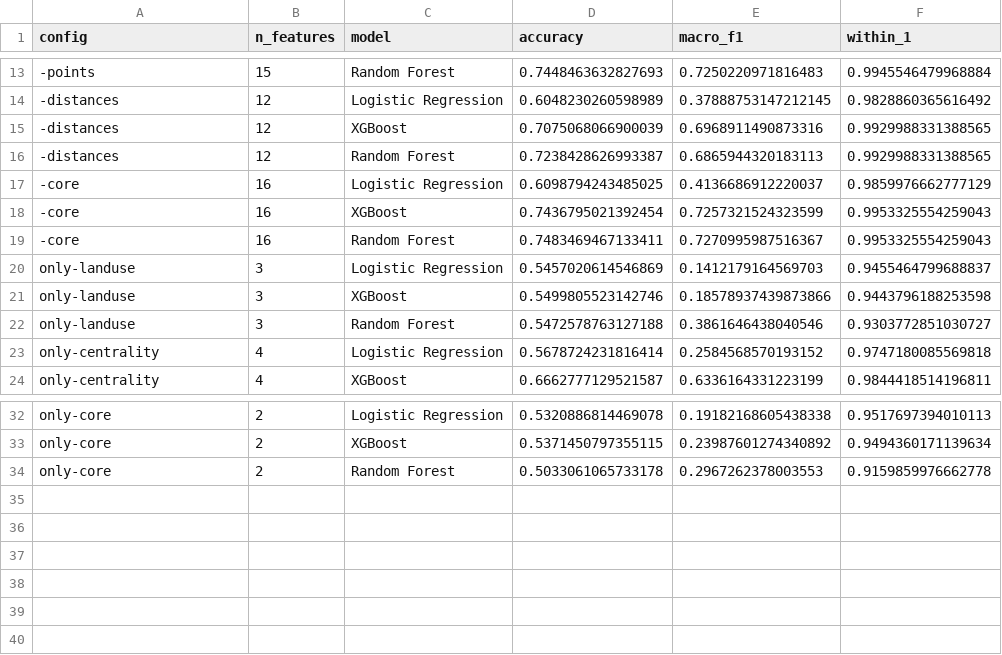
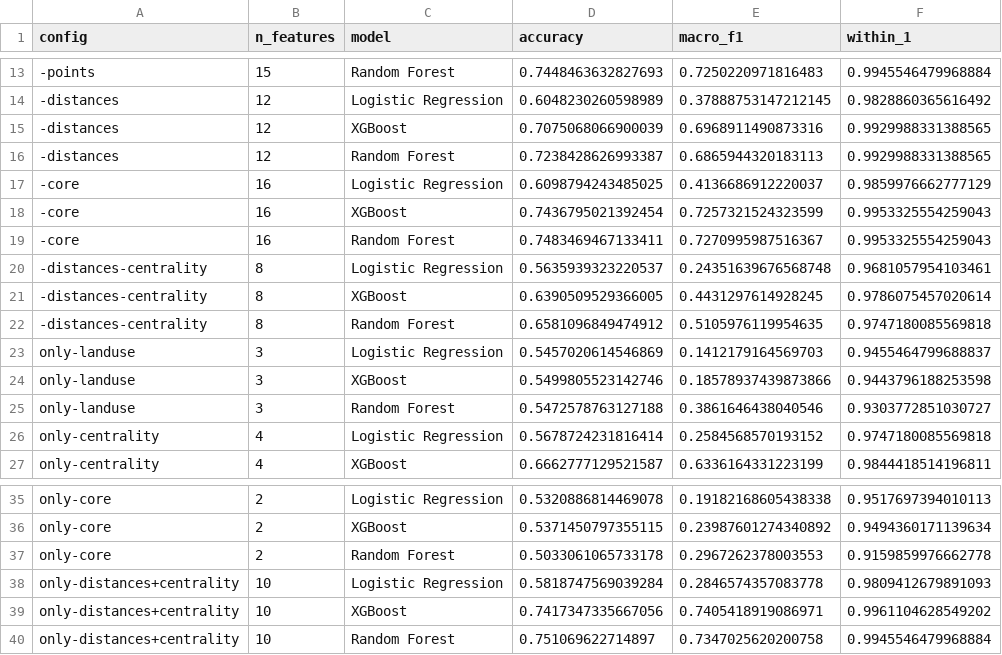
Before and after one commit to AndreaCutroni/ML-Noise-Prediction, a CSV file: ablation_study/results/ablation_classification_results.csv, drawn as a sheet; only a part is shown, gaps mark what is left out; the diff names each change by its address in the sheet, - before the commit and + after, or states it on an @@ line.

Commit message:
upated ablation study with -(dist + centr)

```diff
--- a/ablation_study/results/ablation_classification_results.csv
+++ b/ablation_study/results/ablation_classification_results.csv
+row 20: -distances-centrality | 8 | Logistic Regression | 0.5635939323220537 | 0.24351639676568748 | 0.9681057954103461
+row 21: -distances-centrality | 8 | XGBoost | 0.6390509529366005 | 0.4431297614928245 | 0.9786075457020614
+row 22: -distances-centrality | 8 | Random Forest | 0.6581096849474912 | 0.5105976119954635 | 0.9747180085569818
+row 38: only-distances+centrality | 10 | Logistic Regression | 0.5818747569039284 | 0.2846574357083778 | 0.9809412679891093
+row 39: only-distances+centrality | 10 | XGBoost | 0.7417347335667056 | 0.7405418919086971 | 0.9961104628549202
+row 40: only-distances+centrality | 10 | Random Forest | 0.751069622714897 | 0.7347025620200758 | 0.9945546479968884
```
Also changed, not shown: ablation_study/results/ablation_regression_results.csv, 6 other files.
